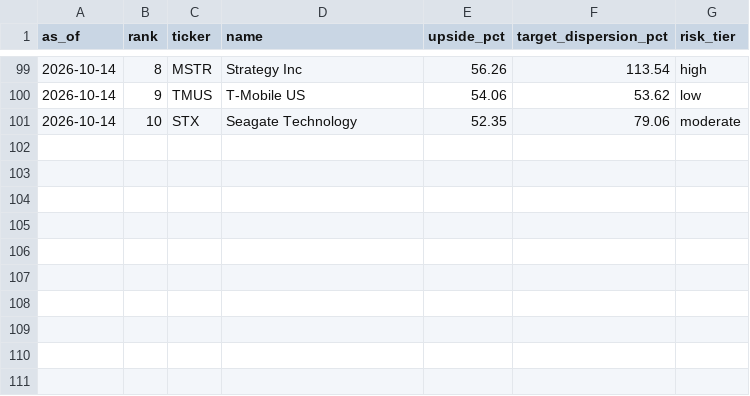
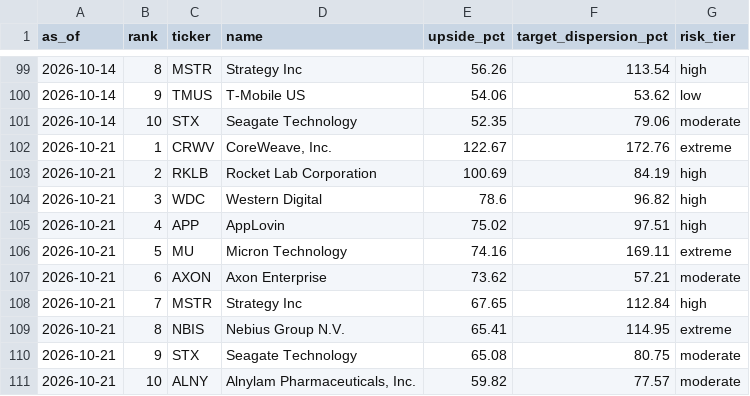
Before and after one commit to weiting1226/stock, a CSV file: docs/data/gap_radar/ndx100_history.csv, drawn as a sheet; only a part is shown, gaps mark what is left out; the diff names each change by its address in the sheet, - before the commit and + after, or states it on an @@ line.

```diff
--- a/docs/data/gap_radar/ndx100_history.csv
+++ b/docs/data/gap_radar/ndx100_history.csv
+row 102: 2026-10-21 | 1 | CRWV | CoreWeave, Inc. | 122.67 | 172.76 | extreme
+row 103: 2026-10-21 | 2 | RKLB | Rocket Lab Corporation | 100.69 | 84.19 | high
+row 104: 2026-10-21 | 3 | WDC | Western Digital | 78.6 | 96.82 | high
+row 105: 2026-10-21 | 4 | APP | AppLovin | 75.02 | 97.51 | high
+row 106: 2026-10-21 | 5 | MU | Micron Technology | 74.16 | 169.11 | extreme
+row 107: 2026-10-21 | 6 | AXON | Axon Enterprise | 73.62 | 57.21 | moderate
+row 108: 2026-10-21 | 7 | MSTR | Strategy Inc | 67.65 | 112.84 | high
+row 109: 2026-10-21 | 8 | NBIS | Nebius Group N.V. | 65.41 | 114.95 | extreme
+row 110: 2026-10-21 | 9 | STX | Seagate Technology | 65.08 | 80.75 | moderate
+row 111: 2026-10-21 | 10 | ALNY | Alnylam Pharmaceuticals, Inc. | 59.82 | 77.57 | moderate
```
Also changed, not shown: docs/data/gap_radar/history.csv, 6 other files.
